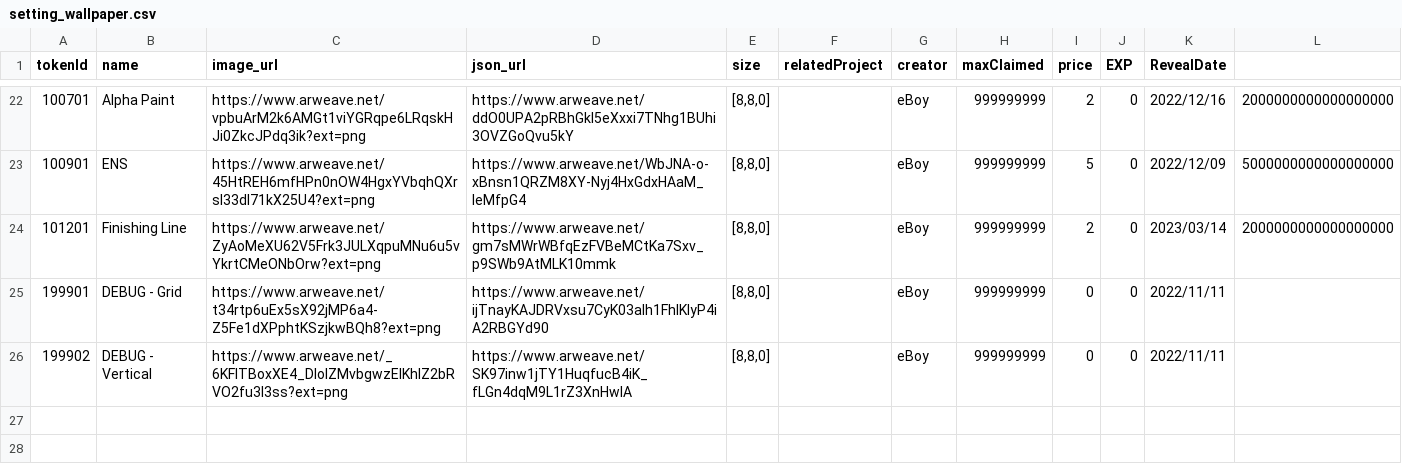
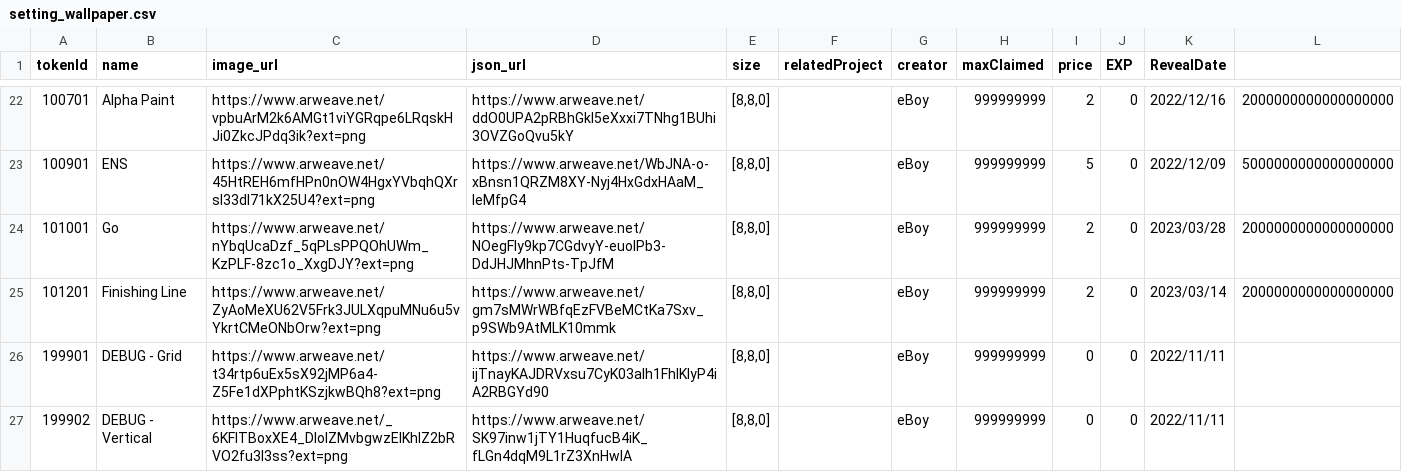
Before and after one commit to PHI-LABS-INC/Polygon-phi-contract, a CSV file: tasks/scripts/csv/setting_wallpaper.csv, drawn as a sheet; only a part is shown, gaps mark what is left out; the diff names each change by its address in the sheet, - before the commit and + after, or states it on an @@ line.

Commit message:
feat: update

```diff
--- a/tasks/scripts/csv/setting_wallpaper.csv
+++ b/tasks/scripts/csv/setting_wallpaper.csv
+row 24: 101001 | Go | https://www.arweave.net/nYbqUcaDzf_5qPLsPPQOhUWm_KzPLF-8zc1o_XxgDJY?ext=png | https://www.arweave.net/NOegFly9kp7CGdvyY-euolPb3-DdJHJMhnPts-TpJfM | [8,8,0] |  | eBoy | 999999999 | 2 | 0 | 2023/03/28 | 2000000000000000000
```
